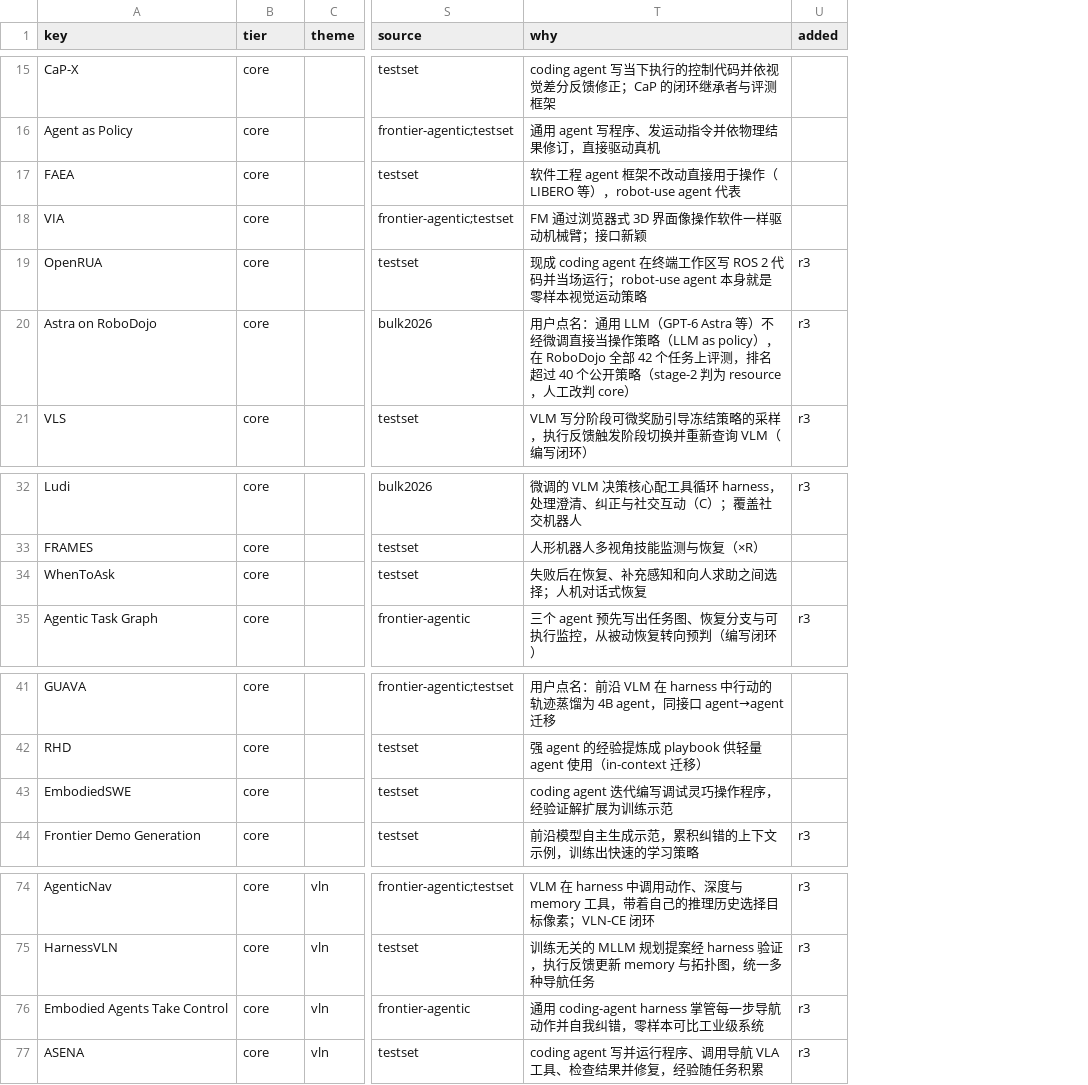
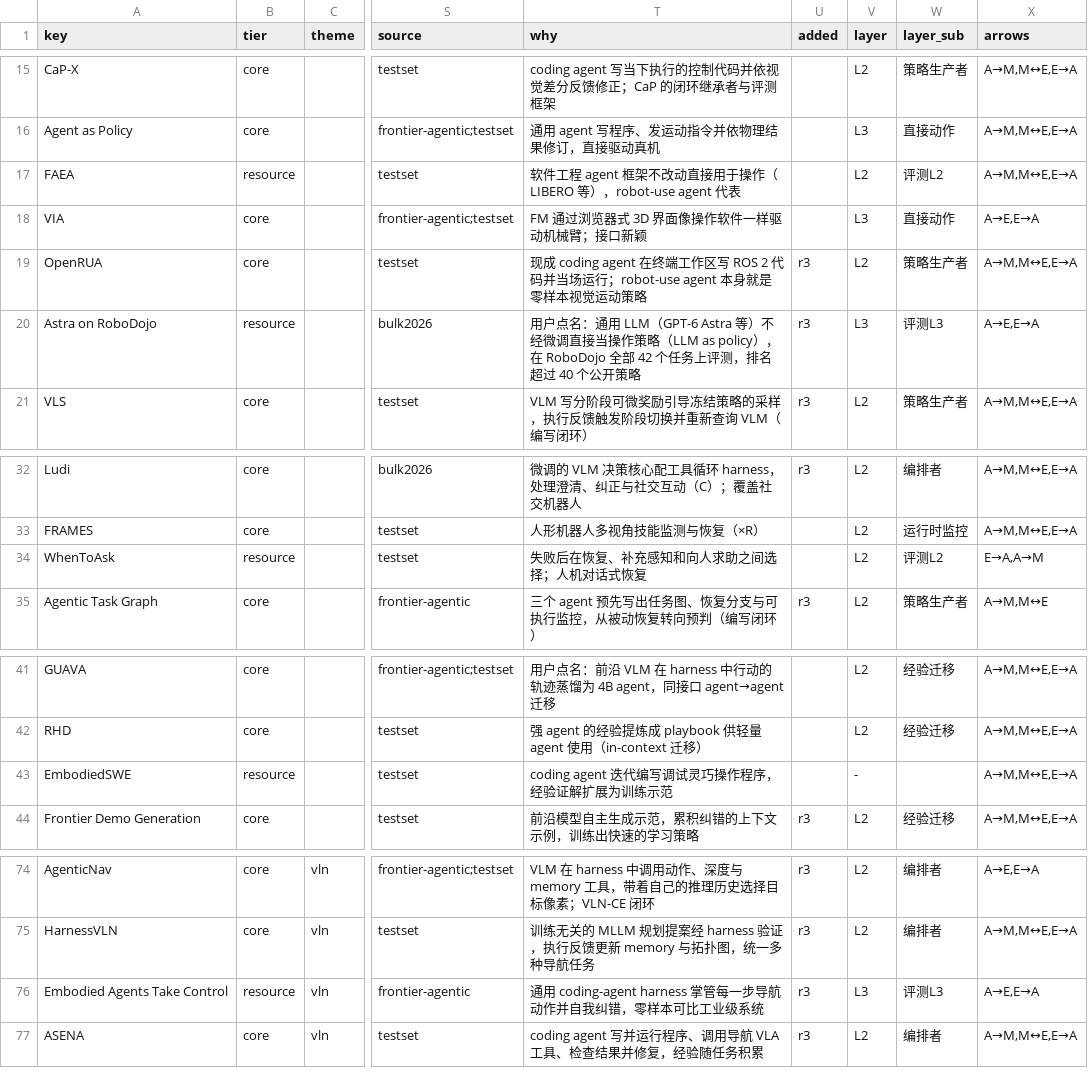
Before and after one commit to Chang-AIML/Awesome-Agentic-Embodiment, a CSV file: data/core/core_table.csv, drawn as a sheet; only a part is shown, gaps mark what is left out; the diff covers the shown part only; the diff names each change by its address in the sheet, - before the commit and + after, or states it on an @@ line.

```diff
--- a/data/core/core_table.csv
+++ b/data/core/core_table.csv
+column V (layer), rows 15-21: L2 | L3 | L2 | L3 | L2 | L3 | L2; rows 32-35: all L2; rows 41-44: L2 | L2 | - | L2; rows 74-77: L2 | L2 | L3 | L2
+column W (layer_sub), rows 15-21: 策略生产者 | 直接动作 | 评测L2 | 直接动作 | 策略生产者 | 评测L3 | 策略生产者; rows 32-35: 编排者 | 运行时监控 | 评测L2 | 策略生产者; rows 41-44: 经验迁移 | 经验迁移 |  | 经验迁移; rows 74-77: 编排者 | 编排者 | 评测L3 | 编排者
+column X (arrows), rows 15-21: A→M,M↔E,E→A | A→M,M↔E,E→A | A→M,M↔E,E→A | A→E,E→A | A→M,M↔E,E→A | A→E,E→A | A→M,M↔E,E→A; rows 32-35: A→M,M↔E,E→A | A→M,M↔E,E→A | E→A,A→M | A→M,M↔E; rows 41-44: all A→M,M↔E,E→A; rows 74-77: A→E,E→A | A→M,M↔E,E→A | A→E,E→A | A→M,M↔E,E→A
-B17 (tier): core
+B17 (tier): resource
-B20 (tier): core
+B20 (tier): resource
-T20 (why): …公开策略（stage-2 判为 resource，人工改判 core）
+T20 (why): …公开策略
-B34 (tier): core
+B34 (tier): resource
-B43 (tier): core
+B43 (tier): resource
-B76 (tier): core
+B76 (tier): resource
```
Also changed, not shown: 4 removed rows elsewhere in this file, data/core/layer_classification.csv, 19 other files.
